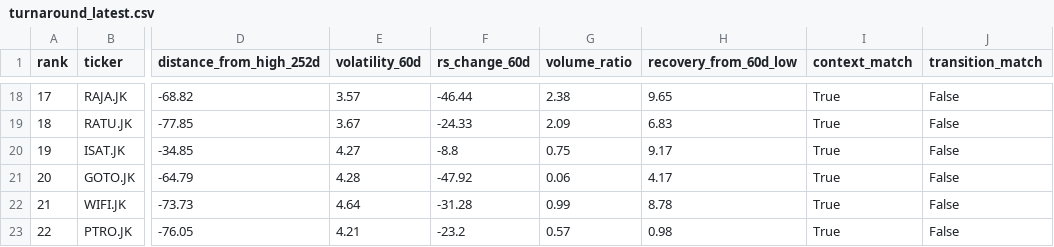
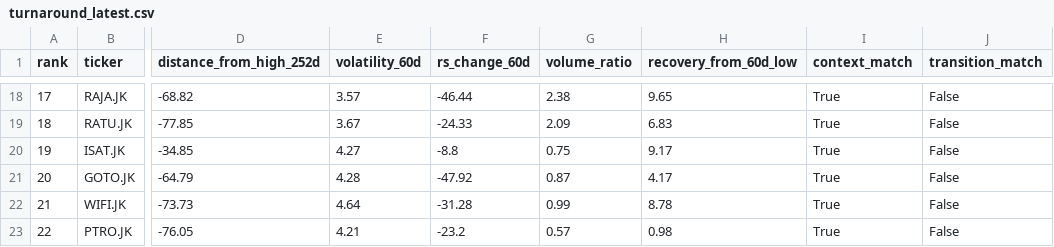
Before and after one commit to InitialJawa/indonesia-stock-intelligence, a CSV file: data/current/turnaround_latest.csv, drawn as a sheet; only a part is shown, gaps mark what is left out; the diff names each change by its address in the sheet, - before the commit and + after, or states it on an @@ line.

```diff
--- a/data/current/turnaround_latest.csv
+++ b/data/current/turnaround_latest.csv
-G21 (volume_ratio): 0.06
+G21 (volume_ratio): 0.87
```
Also changed, not shown: data/current/exit_watchlist_latest.csv, 11 other files.
